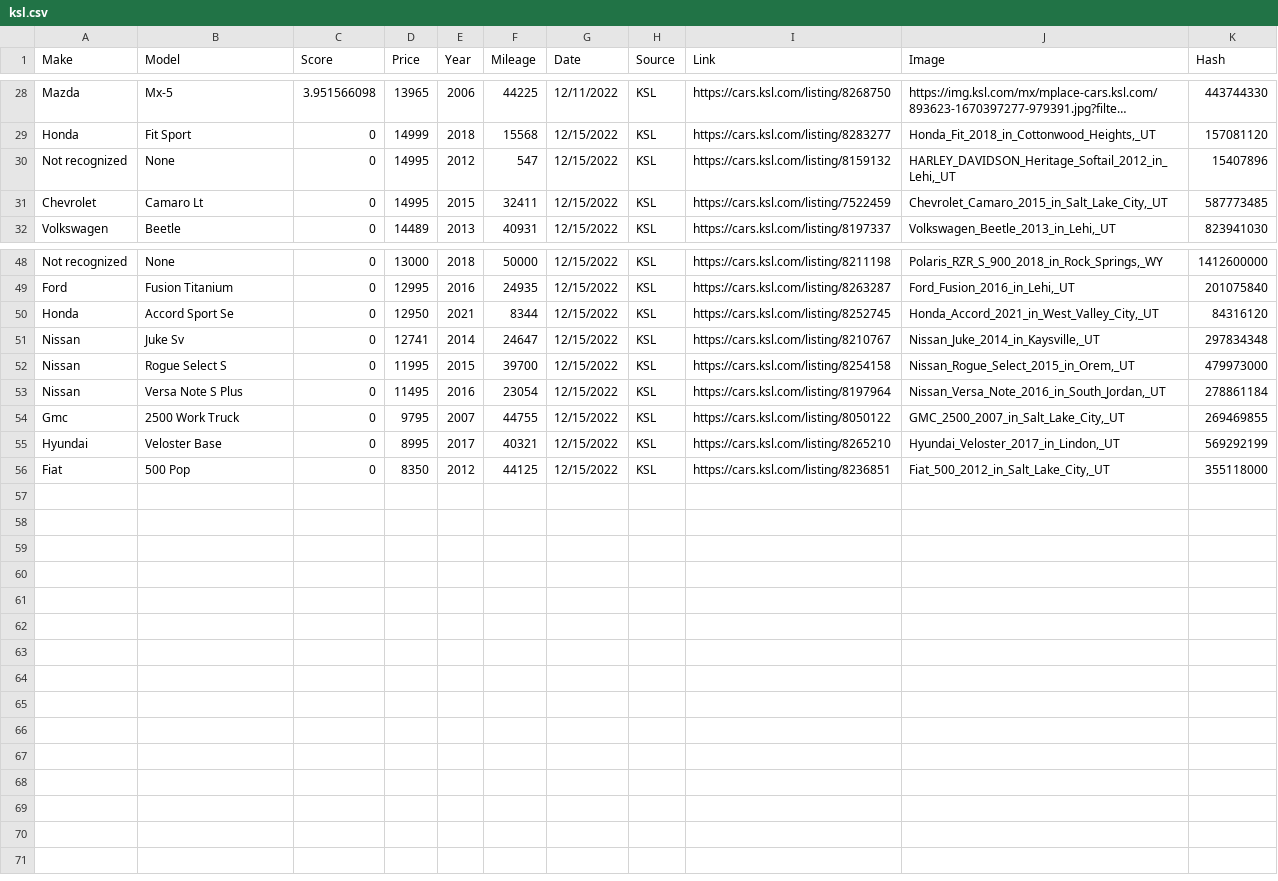
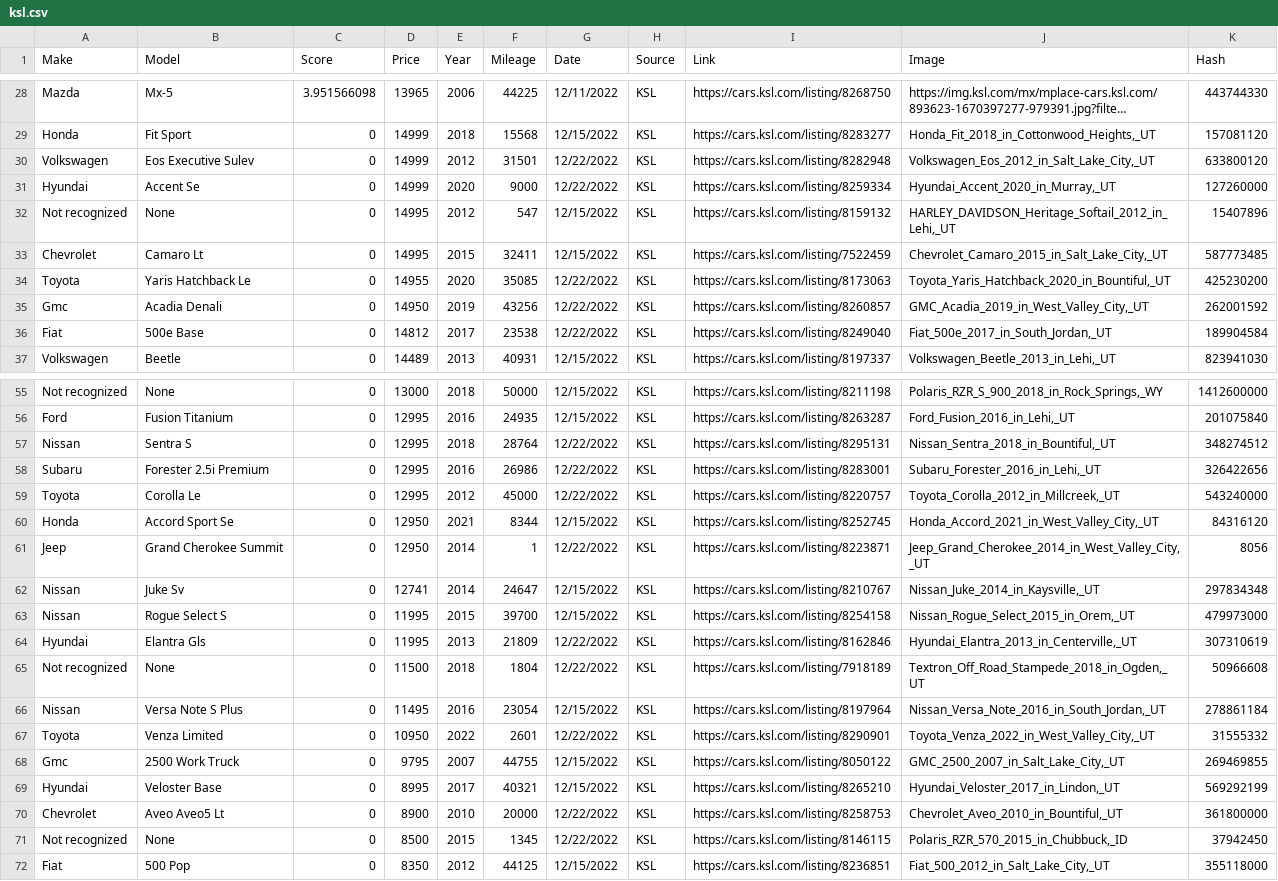
Before and after one commit to binDebug3/Casper, a CSV file: ksl.csv, drawn as a sheet; only a part is shown, gaps mark what is left out; long unchanged cells end in …; the diff covers the shown part only; the diff names each change by its address in the sheet, - before the commit and + after, or states it on an @@ line.

```diff
--- a/ksl.csv
+++ b/ksl.csv
+row 30: Volkswagen | Eos Executive Sulev | 0 | 14999 | 2012 | 31501 | 12/22/2022 | KSL | https://cars.ksl.com/listing/8282948 | Volkswagen_Eos_2012_in_Salt_Lake_City,_UT | 633800120
+row 31: Hyundai | Accent Se | 0 | 14999 | 2020 | 9000 | 12/22/2022 | KSL | https://cars.ksl.com/listing/8259334 | Hyundai_Accent_2020_in_Murray,_UT | 127260000
+row 34: Toyota | Yaris Hatchback Le | 0 | 14955 | 2020 | 35085 | 12/22/2022 | KSL | https://cars.ksl.com/listing/8173063 | Toyota_Yaris_Hatchback_2020_in_Bountiful,_UT | 425230200
+row 35: Gmc | Acadia Denali | 0 | 14950 | 2019 | 43256 | 12/22/2022 | KSL | https://cars.ksl.com/listing/8260857 | GMC_Acadia_2019_in_West_Valley_City,_UT | 262001592
+row 36: Fiat | 500e Base | 0 | 14812 | 2017 | 23538 | 12/22/2022 | KSL | https://cars.ksl.com/listing/8249040 | Fiat_500e_2017_in_South_Jordan,_UT | 189904584
+row 57: Nissan | Sentra S | 0 | 12995 | 2018 | 28764 | 12/22/2022 | KSL | https://cars.ksl.com/listing/8295131 | Nissan_Sentra_2018_in_Bountiful,_UT | 348274512
+row 58: Subaru | Forester 2.5i Premium | 0 | 12995 | 2016 | 26986 | 12/22/2022 | KSL | https://cars.ksl.com/listing/8283001 | Subaru_Forester_2016_in_Lehi,_UT | 326422656
+row 59: Toyota | Corolla Le | 0 | 12995 | 2012 | 45000 | 12/22/2022 | KSL | https://cars.ksl.com/listing/8220757 | Toyota_Corolla_2012_in_Millcreek,_UT | 543240000
+row 61: Jeep | Grand Cherokee Summit | 0 | 12950 | 2014 | 1 | 12/22/2022 | KSL | https://cars.ksl.com/listing/8223871 | Jeep_Grand_Cherokee_2014_in_West_Valley_City,_UT | 8056
+row 64: Hyundai | Elantra Gls | 0 | 11995 | 2013 | 21809 | 12/22/2022 | KSL | https://cars.ksl.com/listing/8162846 | Hyundai_Elantra_2013_in_Centerville,_UT | 307310619
+row 65: Not recognized | None | 0 | 11500 | 2018 | 1804 | 12/22/2022 | KSL | https://cars.ksl.com/listing/7918189 | Textron_Off_Road_Stampede_2018_in_Ogden,_UT | 50966608
+row 67: Toyota | Venza Limited | 0 | 10950 | 2022 | 2601 | 12/22/2022 | KSL | https://cars.ksl.com/listing/8290901 | Toyota_Venza_2022_in_West_Valley_City,_UT | 31555332
+row 70: Chevrolet | Aveo Aveo5 Lt | 0 | 8900 | 2010 | 20000 | 12/22/2022 | KSL | https://cars.ksl.com/listing/8258753 | Chevrolet_Aveo_2010_in_Bountiful,_UT | 361800000
+row 71: Not recognized | None | 0 | 8500 | 2015 | 1345 | 12/22/2022 | KSL | https://cars.ksl.com/listing/8146115 | Polaris_RZR_570_2015_in_Chubbuck,_ID | 37942450
```
Also changed, not shown: 2 added rows elsewhere in this file, CarsDirect.csv, 7 other files.
